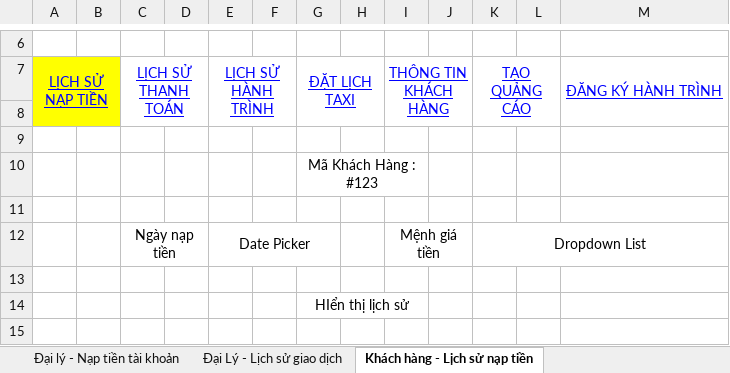
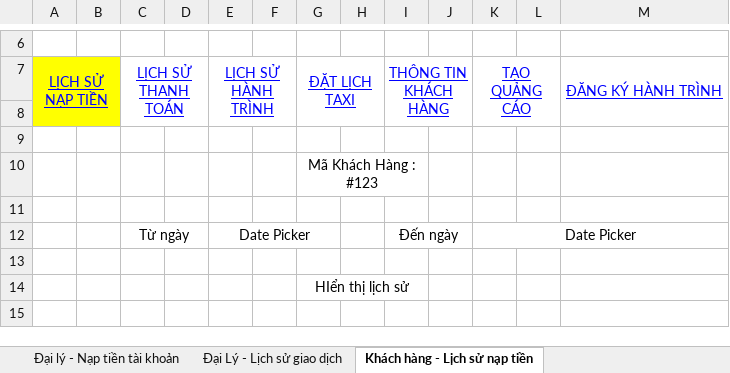
Before and after one commit to sangnvus/tns-project, an Excel workbook: References/Templates/Web MockUp/WEB_MockUp ver 1.2.xlsx, sheet Khách hàng - Lịch sử nạp tiền, drawn as a sheet; only a part is shown, gaps mark what is left out; values as stored, in another font and other column widths than the file's, no borders; removed rows and columns are numbered as before the commit, all else as after; the diff names each change by its address in the sheet, - before the commit and + after, or states it on an @@ line.

```diff
--- a/References/Templates/Web MockUp/WEB_MockUp ver 1.2.xlsx (sheet Khách hàng - Lịch sử nạp tiền)
+++ b/References/Templates/Web MockUp/WEB_MockUp ver 1.2.xlsx (sheet Khách hàng - Lịch sử nạp tiền)
-row 12:  |  | Ngày nạp tiền |  | Date Picker |  |  |  | Mệnh giá tiền |  | Dropdown List
+row 12:  |  | Từ ngày |  | Date Picker |  |  |  | Đến ngày |  | Date Picker
```
Also changed, not shown: sheet Đại Lý - Lịch sử giao dịch, sheet Khách hàng- Lịch sử thanh toán, sheet Đại lý - Nạp tiền tài khoản.
